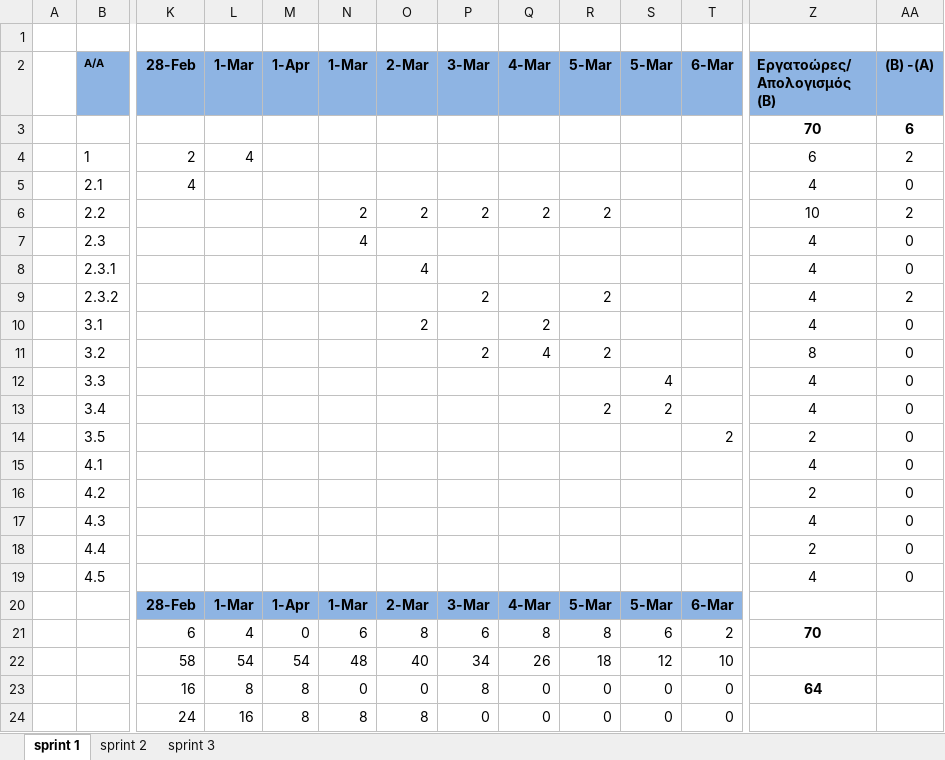
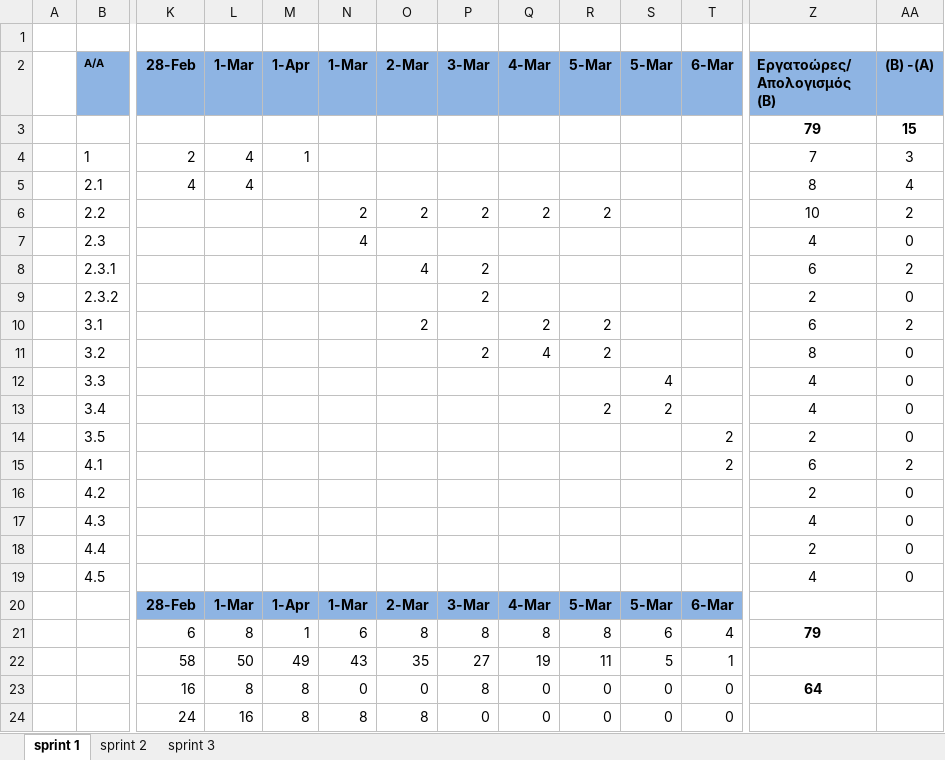
Before and after one commit to saggelopoulos/eweather, an Excel workbook: documents/sprints.xlsx, sheet sprint 1, drawn as a sheet; only a part is shown, gaps mark what is left out; values as stored, in another font and other column widths than the file's, no borders; charts and pictures not drawn; removed rows and columns are numbered as before the commit, all else as after; rows hold the shown columns only; the diff names each change by its address in the sheet, - before the commit and + after, or states it on an @@ line.

Commit message:
update documents

```diff
--- a/documents/sprints.xlsx (sheet sprint 1)
+++ b/documents/sprints.xlsx (sheet sprint 1)
-Z3 (Εργατοώρες/ Απολογισμός (B)): 70
+Z3 (Εργατοώρες/ Απολογισμός (B)): 79
-AA3 ((B) -(A)): 6
+AA3 ((B) -(A)): 15
-M4 (1-Apr): (empty)
+M4 (1-Apr): 1
-Z4 (Εργατοώρες/ Απολογισμός (B)): 6
+Z4 (Εργατοώρες/ Απολογισμός (B)): 7
-AA4 ((B) -(A)): 2
+AA4 ((B) -(A)): 3
-L5 (1-Mar): (empty)
+L5 (1-Mar): 4
-Z5 (Εργατοώρες/ Απολογισμός (B)): 4
+Z5 (Εργατοώρες/ Απολογισμός (B)): 8
-AA5 ((B) -(A)): 0
+AA5 ((B) -(A)): 4
-P8 (3-Mar): (empty)
+P8 (3-Mar): 2
-Z8 (Εργατοώρες/ Απολογισμός (B)): 4
+Z8 (Εργατοώρες/ Απολογισμός (B)): 6
-AA8 ((B) -(A)): 0
+AA8 ((B) -(A)): 2
-R9 (5-Mar): 2
+R9 (5-Mar): (empty)
-Z9 (Εργατοώρες/ Απολογισμός (B)): 4
+Z9 (Εργατοώρες/ Απολογισμός (B)): 2
-AA9 ((B) -(A)): 2
+AA9 ((B) -(A)): 0
-R10 (5-Mar): (empty)
+R10 (5-Mar): 2
-Z10 (Εργατοώρες/ Απολογισμός (B)): 4
+Z10 (Εργατοώρες/ Απολογισμός (B)): 6
-AA10 ((B) -(A)): 0
+AA10 ((B) -(A)): 2
-T15 (6-Mar): (empty)
+T15 (6-Mar): 2
-Z15 (Εργατοώρες/ Απολογισμός (B)): 4
+Z15 (Εργατοώρες/ Απολογισμός (B)): 6
-AA15 ((B) -(A)): 0
+AA15 ((B) -(A)): 2
-L21 (1-Mar): 4
+L21 (1-Mar): 8
-M21 (1-Apr): 0
+M21 (1-Apr): 1
-P21 (3-Mar): 6
+P21 (3-Mar): 8
-T21 (6-Mar): 2
+T21 (6-Mar): 4
-Z21 (Εργατοώρες/ Απολογισμός (B)): 70
+Z21 (Εργατοώρες/ Απολογισμός (B)): 79
-row 22:  |  | 58 | 54 | 54 | 48 | 40 | 34 | 26 | 18 | 12 | 10
+row 22:  |  | 58 | 50 | 49 | 43 | 35 | 27 | 19 | 11 | 5 | 1
```
Also changed, not shown: charts or pictures, 1 other file.
